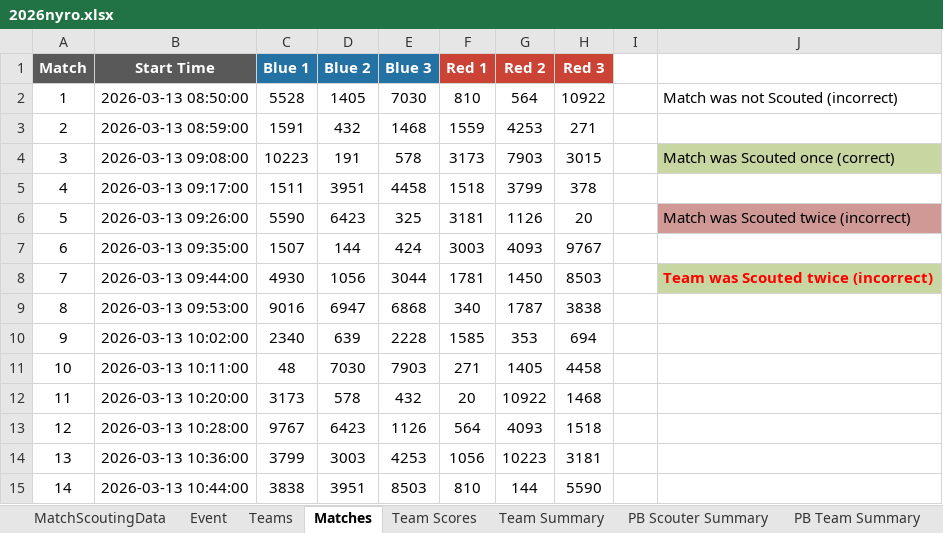
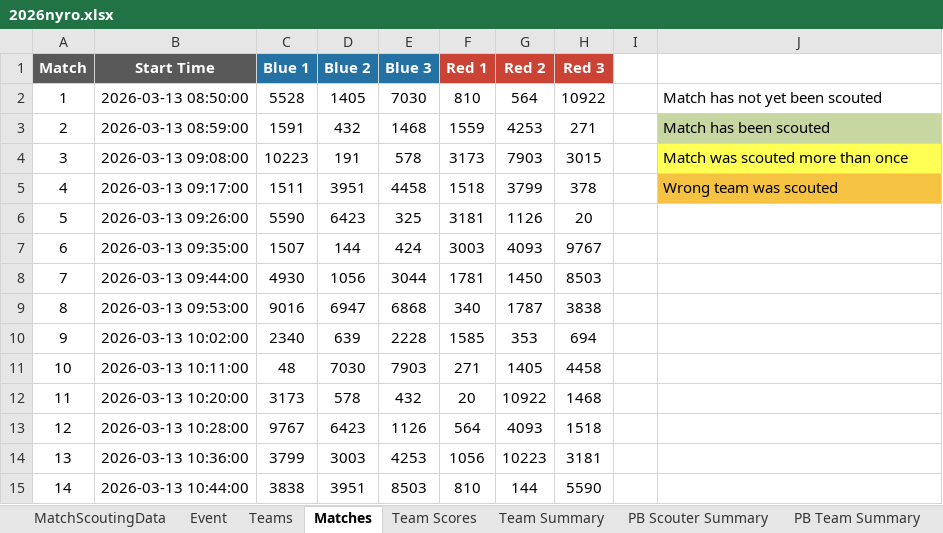
Before and after one commit to FairportRobotics/ScoutingPASSSync, an Excel workbook: The Blue Alliance/Game Years/2026/2026nyro/2026nyro.xlsx, sheet Matches, drawn as a sheet; only a part is shown; values as stored, in another font and other column widths than the file's, no borders; conditional formats not drawn; the diff names each change by its address in the sheet, - before the commit and + after, or states it on an @@ line.

```diff
--- a/The Blue Alliance/Game Years/2026/2026nyro/2026nyro.xlsx (sheet Matches)
+++ b/The Blue Alliance/Game Years/2026/2026nyro/2026nyro.xlsx (sheet Matches)
-J2: Match was not Scouted (incorrect)
+J2: Match has not yet been scouted
-J3: (empty)
+J3: Match has been scouted
-J3 fill: none
+J3 fill: #C8D6A1
-J4: Match was Scouted once (correct)
+J4: Match was scouted more than once
-J4 fill: #C8D6A1
+J4 fill: #FFFF54
-J5: (empty)
+J5: Wrong team was scouted
-J5 fill: none
+J5 fill: #F5C242
-J6: Match was Scouted twice (incorrect)
+J6: (empty)
-J6 fill: #D09996
+J6 fill: none
-J8: Team was Scouted twice (incorrect)
+J8: (empty)
-J8 fill: #C8D6A1
+J8 fill: none
```
Also changed, not shown: sheet Team Summary, sheet Team Scores, sheet PB Scouter Summary, sheet PB Team Summary, The Blue Alliance/Game Years/2026/2026nyro/tba_push_into_excel_template.xlsx, The Blue Alliance/Game Years/2026/2026nytr/2026nytr.xlsx, 9 other files.
